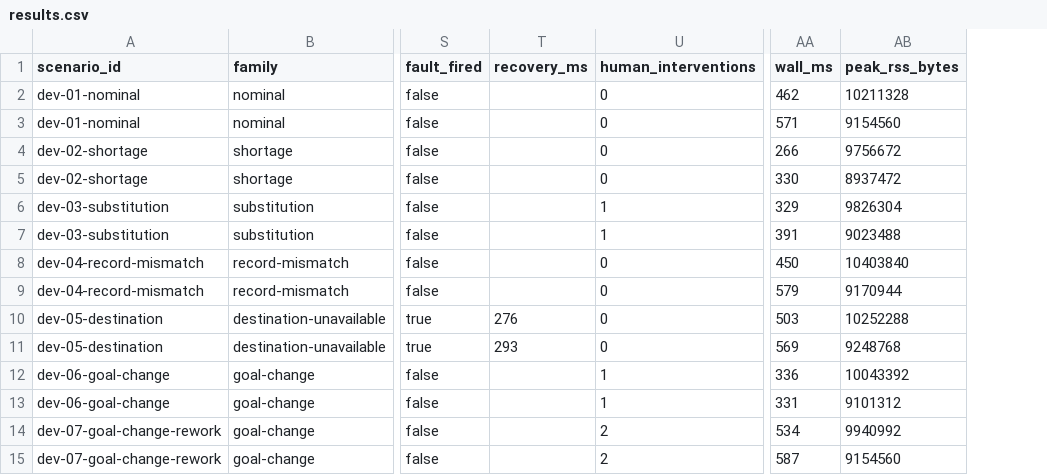
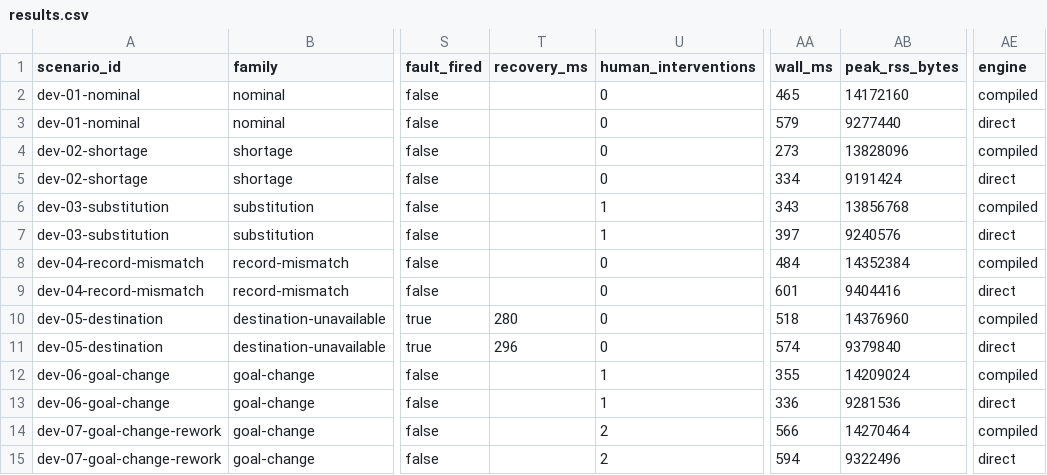
Before and after one commit to evanbarke/Revolve, a CSV file: results/development-scripted/results.csv, drawn as a sheet; only a part is shown, gaps mark what is left out; the diff covers the shown part only; the diff names each change by its address in the sheet, - before the commit and + after, or states it on an @@ line.

```diff
--- a/results/development-scripted/results.csv
+++ b/results/development-scripted/results.csv
+column AE (engine), rows 2-15: compiled | direct | compiled | direct | compiled | direct | compiled | direct | compiled | direct | compiled | direct | compiled | direct
-AA2 (wall_ms): 462
+AA2 (wall_ms): 465
-AB2 (peak_rss_bytes): 10211328
+AB2 (peak_rss_bytes): 14172160
-AA3 (wall_ms): 571
+AA3 (wall_ms): 579
-AB3 (peak_rss_bytes): 9154560
+AB3 (peak_rss_bytes): 9277440
-AA4 (wall_ms): 266
+AA4 (wall_ms): 273
-AB4 (peak_rss_bytes): 9756672
+AB4 (peak_rss_bytes): 13828096
-AA5 (wall_ms): 330
+AA5 (wall_ms): 334
-AB5 (peak_rss_bytes): 8937472
+AB5 (peak_rss_bytes): 9191424
-AA6 (wall_ms): 329
+AA6 (wall_ms): 343
-AB6 (peak_rss_bytes): 9826304
+AB6 (peak_rss_bytes): 13856768
-AA7 (wall_ms): 391
+AA7 (wall_ms): 397
-AB7 (peak_rss_bytes): 9023488
+AB7 (peak_rss_bytes): 9240576
-AA8 (wall_ms): 450
+AA8 (wall_ms): 484
-AB8 (peak_rss_bytes): 10403840
+AB8 (peak_rss_bytes): 14352384
-AA9 (wall_ms): 579
+AA9 (wall_ms): 601
-AB9 (peak_rss_bytes): 9170944
+AB9 (peak_rss_bytes): 9404416
-T10 (recovery_ms): 276
+T10 (recovery_ms): 280
-AA10 (wall_ms): 503
+AA10 (wall_ms): 518
-AB10 (peak_rss_bytes): 10252288
+AB10 (peak_rss_bytes): 14376960
-T11 (recovery_ms): 293
+T11 (recovery_ms): 296
-AA11 (wall_ms): 569
+AA11 (wall_ms): 574
-AB11 (peak_rss_bytes): 9248768
+AB11 (peak_rss_bytes): 9379840
-AA12 (wall_ms): 336
+AA12 (wall_ms): 355
-AB12 (peak_rss_bytes): 10043392
+AB12 (peak_rss_bytes): 14209024
-AA13 (wall_ms): 331
+AA13 (wall_ms): 336
-AB13 (peak_rss_bytes): 9101312
+AB13 (peak_rss_bytes): 9281536
-AA14 (wall_ms): 534
+AA14 (wall_ms): 566
-AB14 (peak_rss_bytes): 9940992
+AB14 (peak_rss_bytes): 14270464
-AA15 (wall_ms): 587
+AA15 (wall_ms): 594
-AB15 (peak_rss_bytes): 9154560
+AB15 (peak_rss_bytes): 9322496
```
Also changed, not shown: 37 edited cells elsewhere in this file, results/held-out-scripted/results.csv, 23 other files.
